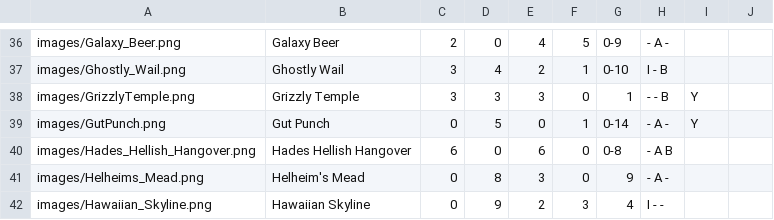
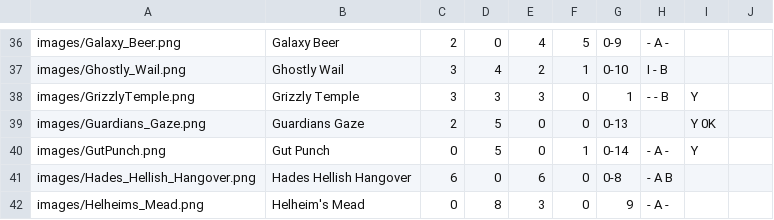
Before and after one commit to Zokaxdesu/Drinktionary, a CSV file: Database/Drinks.csv, drawn as a sheet; only a part is shown, gaps mark what is left out; the shorter side is filled out with more unchanged rows; the diff names each change by its address in the sheet, - before the commit and + after, or states it on an @@ line.

Commit message:
New Drink

```diff
--- a/Database/Drinks.csv
+++ b/Database/Drinks.csv
+row 39: images/Guardians_Gaze.png | Guardians Gaze | 2 | 5 | 0 | 0 | 0-13 |  | Y 0K
```
Also changed, not shown: 1 other file.
